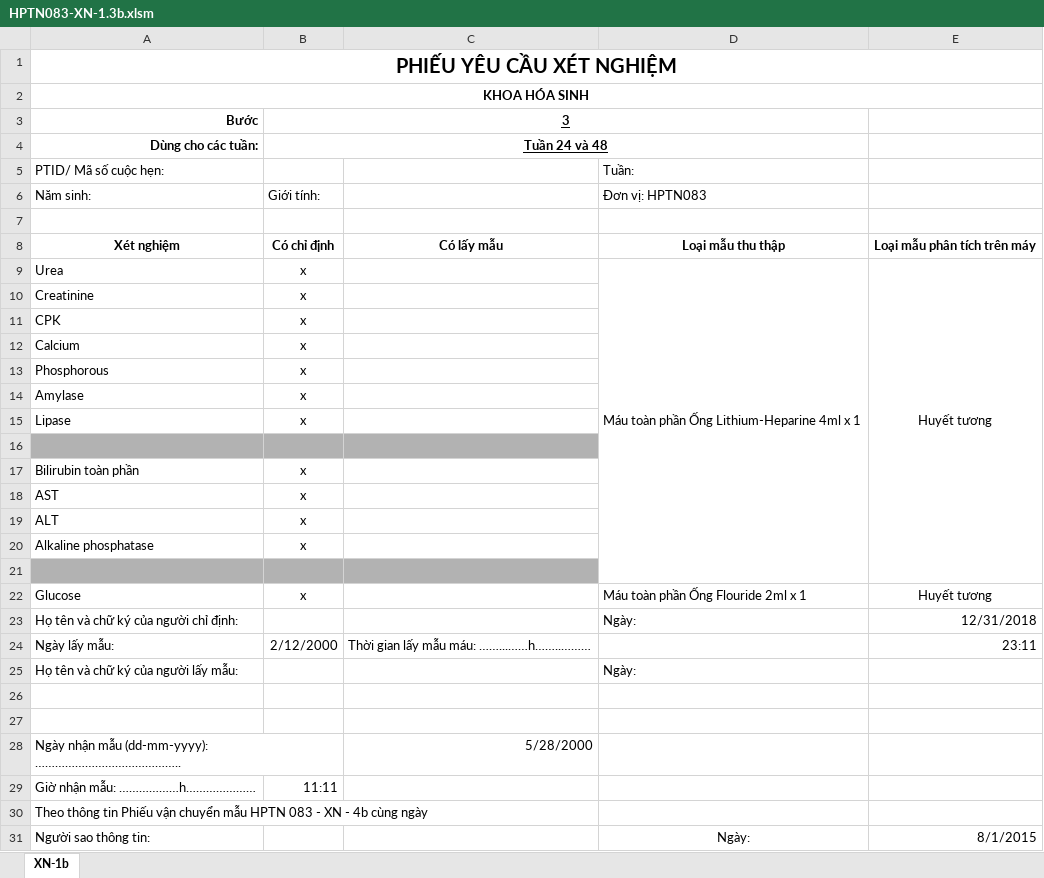
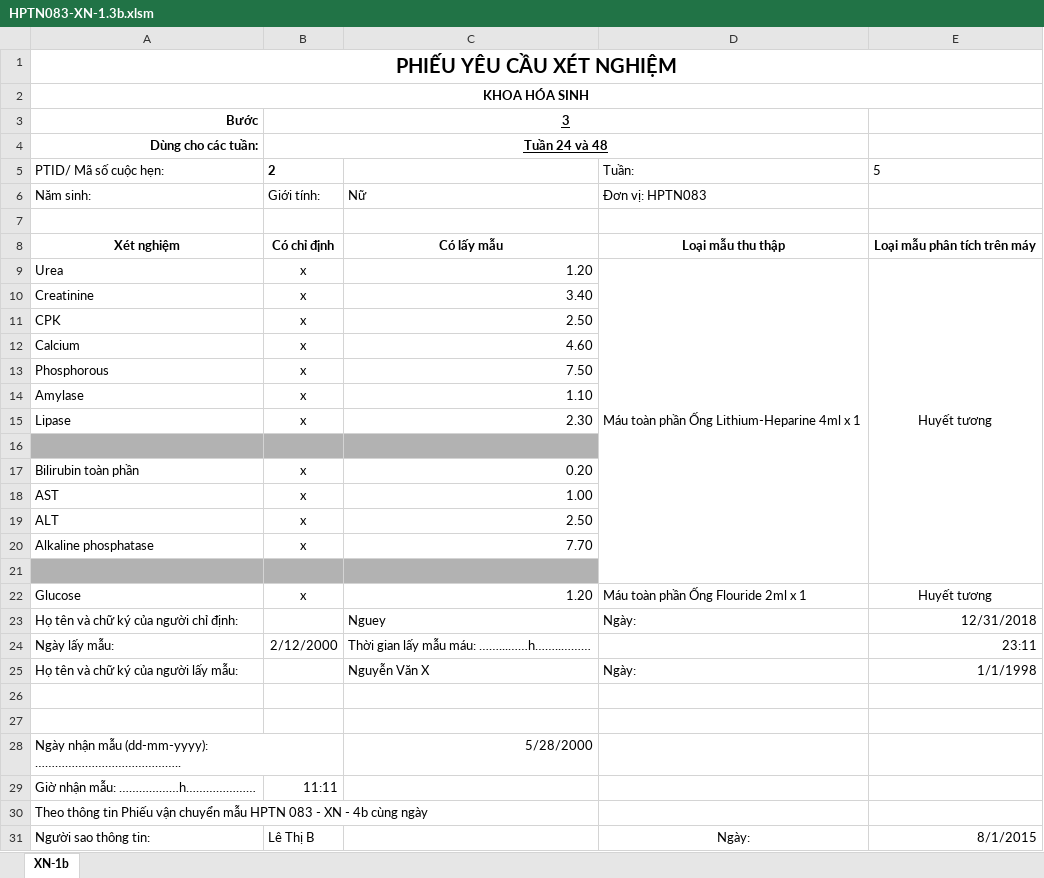
Before and after one commit to huydinh3010/Project-2, an Excel workbook: HPTN083-XN-1.3b.xlsm, sheet XN-1b, drawn as a sheet; values as stored, in another font and other column widths than the file's, no borders; charts and pictures not drawn; the diff names each change by its address in the sheet, - before the commit and + after, or states it on an @@ line.

Commit message:
insert into database

```diff
--- a/HPTN083-XN-1.3b.xlsm (sheet XN-1b)
+++ b/HPTN083-XN-1.3b.xlsm (sheet XN-1b)
-B5: (empty)
+B5: 2
-E5: (empty)
+E5: 5
-C6: (empty)
+C6: Nữ
-C9: (empty)
+C9: 1.20
-C10: (empty)
+C10: 3.40
-C11: (empty)
+C11: 2.50
-C12: (empty)
+C12: 4.60
-C13: (empty)
+C13: 7.50
-C14: (empty)
+C14: 1.10
-C15: (empty)
+C15: 2.30
-C17: (empty)
+C17: 0.20
-C18: (empty)
+C18: 1.00
-C19: (empty)
+C19: 2.50
-C20: (empty)
+C20: 7.70
-C22: (empty)
+C22: 1.20
-C23: (empty)
+C23: Nguey
-C25: (empty)
+C25: Nguyễn Văn X
-E25: (empty)
+E25: 1/1/1998
-B31: (empty)
+B31: Lê Thị B
```
Also changed, not shown: charts or pictures.
